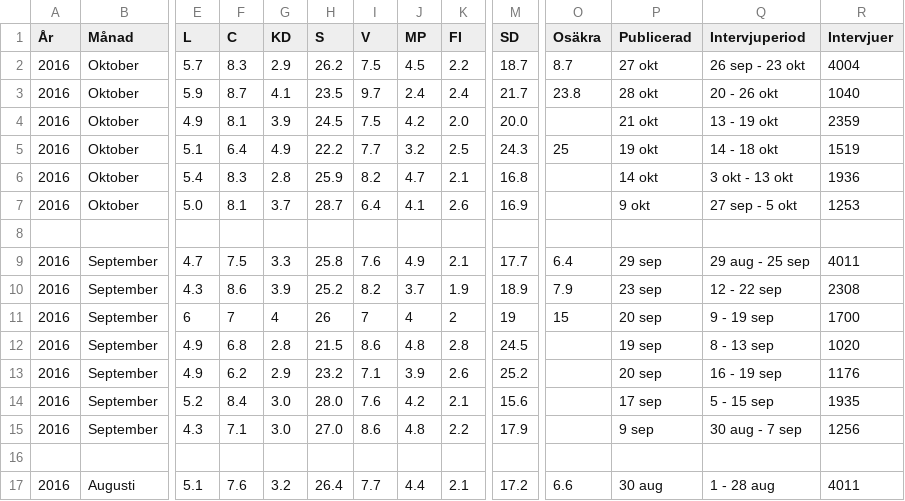
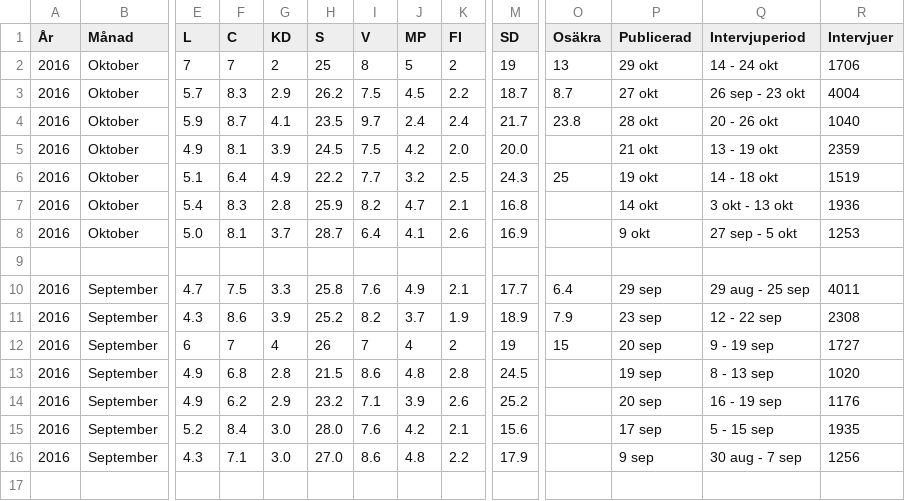
Before and after one commit to hampusborgos/swedish-opinion-data, a CSV file: all-surveys-optimized.csv, drawn as a sheet; only a part is shown, gaps mark what is left out; the shorter side is filled out with more unchanged rows; addresses are those after the commit; rows hold the shown columns only; the diff names each change by its address in the sheet, - before the commit and + after, or states it on an @@ line.

Commit message:
Ipsos October

```diff
--- a/all-surveys-optimized.csv
+++ b/all-surveys-optimized.csv
+row 2: 2016 | Oktober | 7 | 7 | 2 | 25 | 8 | 5 | 2 | 19 | 13 | 29 okt | 14 - 24 okt | 1706
-R12 (Intervjuer): 1700
+R12 (Intervjuer): 1727
```
